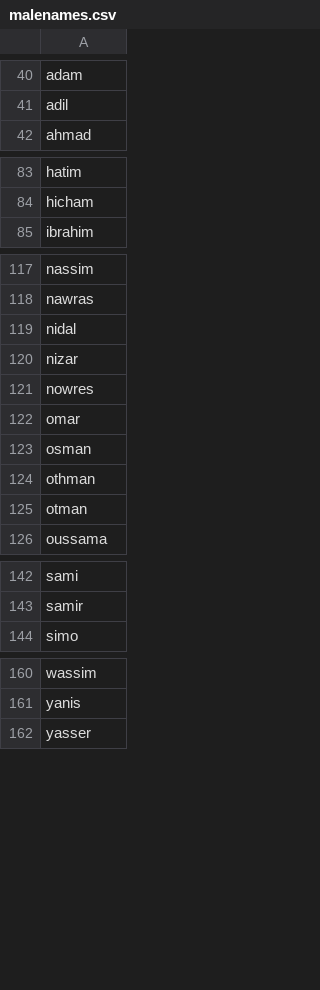
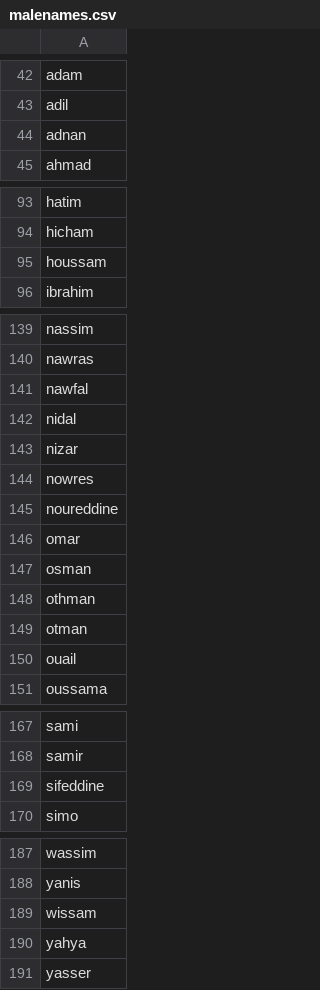
Before and after one commit to darija-open-dataset/dataset, a CSV file: semantic categories/malenames.csv, drawn as a sheet; only a part is shown, gaps mark what is left out; the diff covers the shown part only.

```diff
--- a/semantic categories/malenames.csv
+++ b/semantic categories/malenames.csv
@@ -41,2 +43,3 @@
 "adil",
+"adnan",
 "ahmad",
@@ -84,2 +94,3 @@
 "hicham",
+"houssam",
 "ibrahim",
@@ -118,2 +140,3 @@
 "nawras",
+"nawfal",
 "nidal",
@@ -121,2 +144,3 @@
 "nowres",
+"noureddine",
 "omar",
@@ -125,2 +149,3 @@
 "otman",
+"ouail",
 "oussama",
@@ -143,2 +168,3 @@
 "samir",
+"sifeddine",
 "simo",
@@ -161,2 +188,4 @@
 "yanis",
+"wissam",
+"yahya",
 "yasser",
```
Also changed, not shown: 22 added rows and 1 removed row elsewhere in this file, semantic categories/femalenames.csv.
